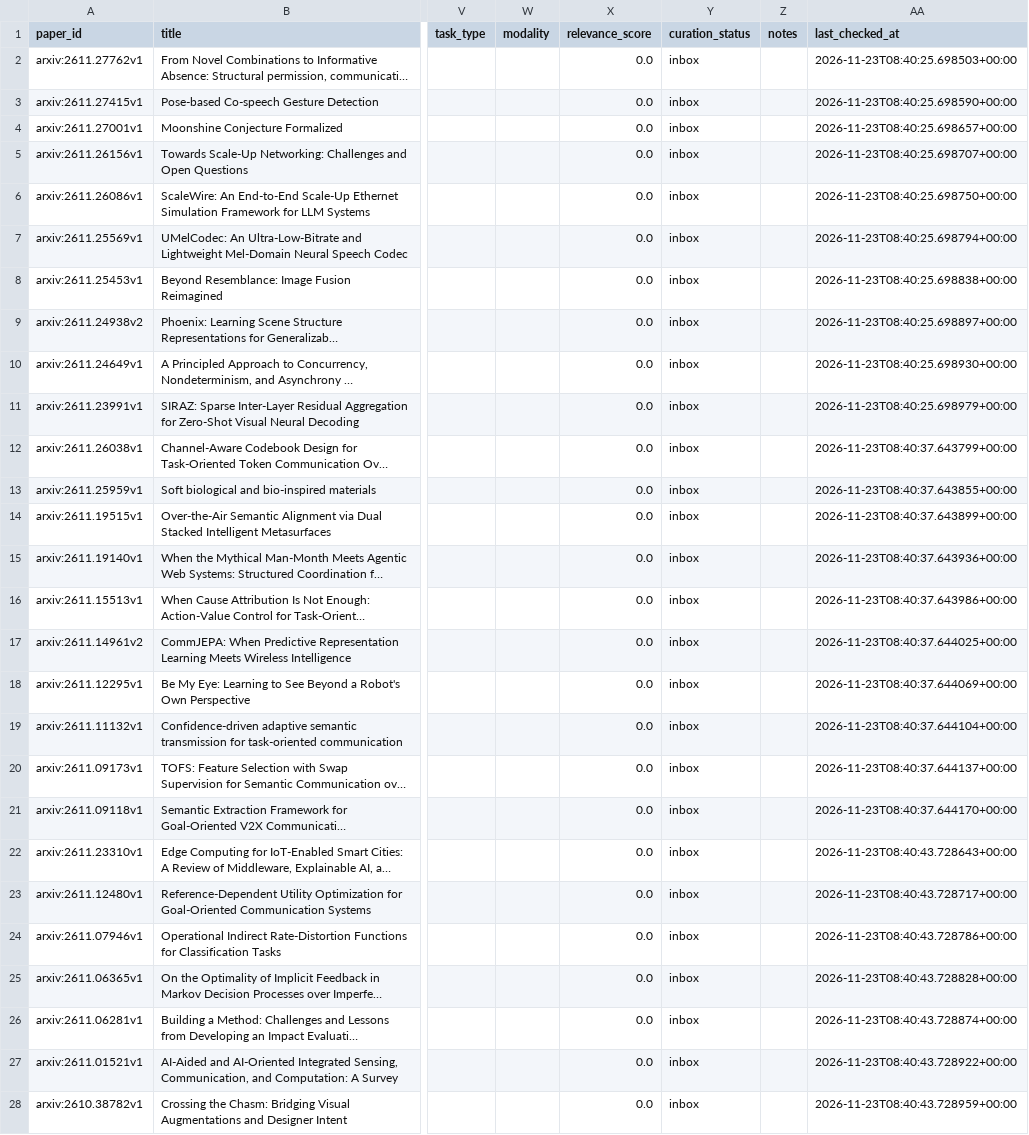
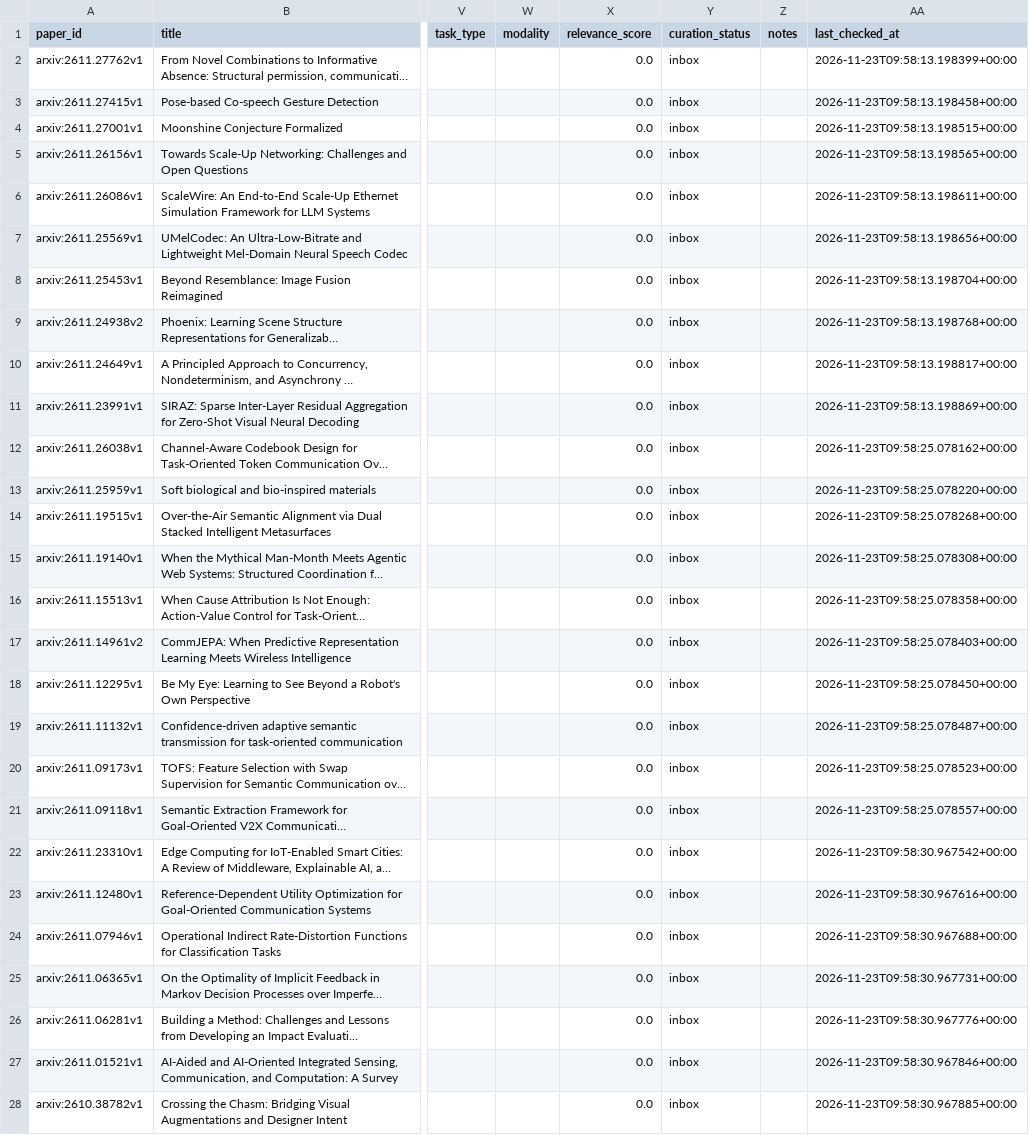
Before and after one commit to piaodaqiang/semantic-communication-paper-tracker, a CSV file: data/inbox/daily_inbox_20261123.csv, drawn as a sheet; only a part is shown, gaps mark what is left out; long unchanged cells end in …; the diff covers the shown part only; the diff names each change by its address in the sheet, - before the commit and + after, or states it on an @@ line.

```diff
--- a/data/inbox/daily_inbox_20261123.csv
+++ b/data/inbox/daily_inbox_20261123.csv
-AA2 (last_checked_at): 2026-11-23T08:40:25.698503+00:00
+AA2 (last_checked_at): 2026-11-23T09:58:13.198399+00:00
-AA3 (last_checked_at): 2026-11-23T08:40:25.698590+00:00
+AA3 (last_checked_at): 2026-11-23T09:58:13.198458+00:00
-AA4 (last_checked_at): 2026-11-23T08:40:25.698657+00:00
+AA4 (last_checked_at): 2026-11-23T09:58:13.198515+00:00
-AA5 (last_checked_at): 2026-11-23T08:40:25.698707+00:00
+AA5 (last_checked_at): 2026-11-23T09:58:13.198565+00:00
-AA6 (last_checked_at): 2026-11-23T08:40:25.698750+00:00
+AA6 (last_checked_at): 2026-11-23T09:58:13.198611+00:00
-AA7 (last_checked_at): 2026-11-23T08:40:25.698794+00:00
+AA7 (last_checked_at): 2026-11-23T09:58:13.198656+00:00
-AA8 (last_checked_at): 2026-11-23T08:40:25.698838+00:00
+AA8 (last_checked_at): 2026-11-23T09:58:13.198704+00:00
-AA9 (last_checked_at): 2026-11-23T08:40:25.698897+00:00
+AA9 (last_checked_at): 2026-11-23T09:58:13.198768+00:00
-AA10 (last_checked_at): 2026-11-23T08:40:25.698930+00:00
+AA10 (last_checked_at): 2026-11-23T09:58:13.198817+00:00
-AA11 (last_checked_at): 2026-11-23T08:40:25.698979+00:00
+AA11 (last_checked_at): 2026-11-23T09:58:13.198869+00:00
-AA12 (last_checked_at): 2026-11-23T08:40:37.643799+00:00
+AA12 (last_checked_at): 2026-11-23T09:58:25.078162+00:00
-AA13 (last_checked_at): 2026-11-23T08:40:37.643855+00:00
+AA13 (last_checked_at): 2026-11-23T09:58:25.078220+00:00
-AA14 (last_checked_at): 2026-11-23T08:40:37.643899+00:00
+AA14 (last_checked_at): 2026-11-23T09:58:25.078268+00:00
-AA15 (last_checked_at): 2026-11-23T08:40:37.643936+00:00
+AA15 (last_checked_at): 2026-11-23T09:58:25.078308+00:00
-AA16 (last_checked_at): 2026-11-23T08:40:37.643986+00:00
+AA16 (last_checked_at): 2026-11-23T09:58:25.078358+00:00
-AA17 (last_checked_at): 2026-11-23T08:40:37.644025+00:00
+AA17 (last_checked_at): 2026-11-23T09:58:25.078403+00:00
-AA18 (last_checked_at): 2026-11-23T08:40:37.644069+00:00
+AA18 (last_checked_at): 2026-11-23T09:58:25.078450+00:00
-AA19 (last_checked_at): 2026-11-23T08:40:37.644104+00:00
+AA19 (last_checked_at): 2026-11-23T09:58:25.078487+00:00
-AA20 (last_checked_at): 2026-11-23T08:40:37.644137+00:00
+AA20 (last_checked_at): 2026-11-23T09:58:25.078523+00:00
-AA21 (last_checked_at): 2026-11-23T08:40:37.644170+00:00
+AA21 (last_checked_at): 2026-11-23T09:58:25.078557+00:00
-AA22 (last_checked_at): 2026-11-23T08:40:43.728643+00:00
+AA22 (last_checked_at): 2026-11-23T09:58:30.967542+00:00
-AA23 (last_checked_at): 2026-11-23T08:40:43.728717+00:00
+AA23 (last_checked_at): 2026-11-23T09:58:30.967616+00:00
-AA24 (last_checked_at): 2026-11-23T08:40:43.728786+00:00
+AA24 (last_checked_at): 2026-11-23T09:58:30.967688+00:00
-AA25 (last_checked_at): 2026-11-23T08:40:43.728828+00:00
+AA25 (last_checked_at): 2026-11-23T09:58:30.967731+00:00
-AA26 (last_checked_at): 2026-11-23T08:40:43.728874+00:00
+AA26 (last_checked_at): 2026-11-23T09:58:30.967776+00:00
-AA27 (last_checked_at): 2026-11-23T08:40:43.728922+00:00
+AA27 (last_checked_at): 2026-11-23T09:58:30.967846+00:00
-AA28 (last_checked_at): 2026-11-23T08:40:43.728959+00:00
+AA28 (last_checked_at): 2026-11-23T09:58:30.967885+00:00
```
Also changed, not shown: 53 edited cells elsewhere in this file, 5 other files.
